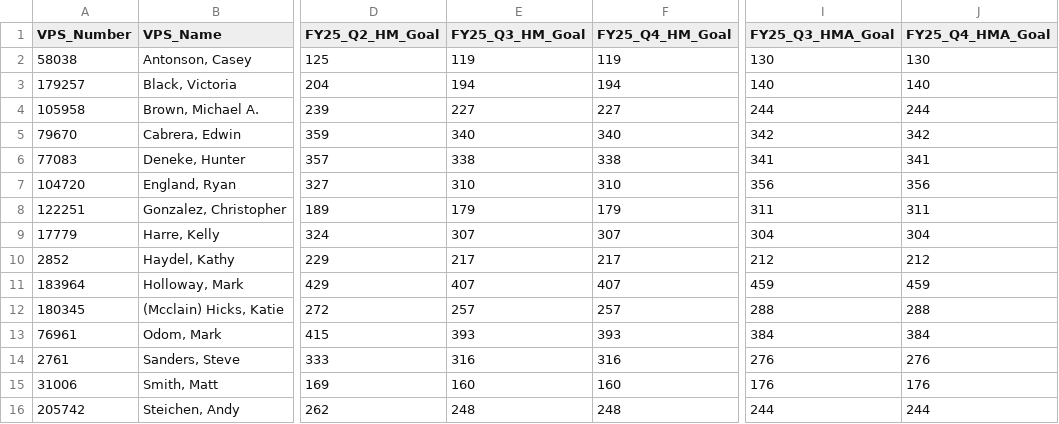
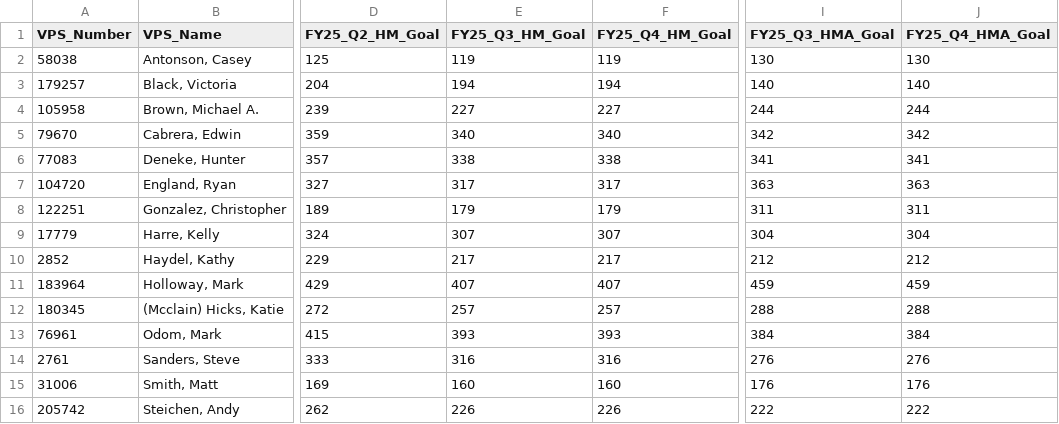
Before and after one commit to feliciahu/CPH-VAA, a CSV file: FY25 Goals.csv, drawn as a sheet; only a part is shown, gaps mark what is left out; the diff names each change by its address in the sheet, - before the commit and + after, or states it on an @@ line.

Commit message:
Update FY25 Goals.csv

```diff
--- a/FY25 Goals.csv
+++ b/FY25 Goals.csv
-E7 (FY25_Q3_HM_Goal): 310
+E7 (FY25_Q3_HM_Goal): 317
-F7 (FY25_Q4_HM_Goal): 310
+F7 (FY25_Q4_HM_Goal): 317
-I7 (FY25_Q3_HMA_Goal): 356
+I7 (FY25_Q3_HMA_Goal): 363
-J7 (FY25_Q4_HMA_Goal): 356
+J7 (FY25_Q4_HMA_Goal): 363
-E16 (FY25_Q3_HM_Goal): 248
+E16 (FY25_Q3_HM_Goal): 226
-F16 (FY25_Q4_HM_Goal): 248
+F16 (FY25_Q4_HM_Goal): 226
-I16 (FY25_Q3_HMA_Goal): 244
+I16 (FY25_Q3_HMA_Goal): 222
-J16 (FY25_Q4_HMA_Goal): 244
+J16 (FY25_Q4_HMA_Goal): 222
```
